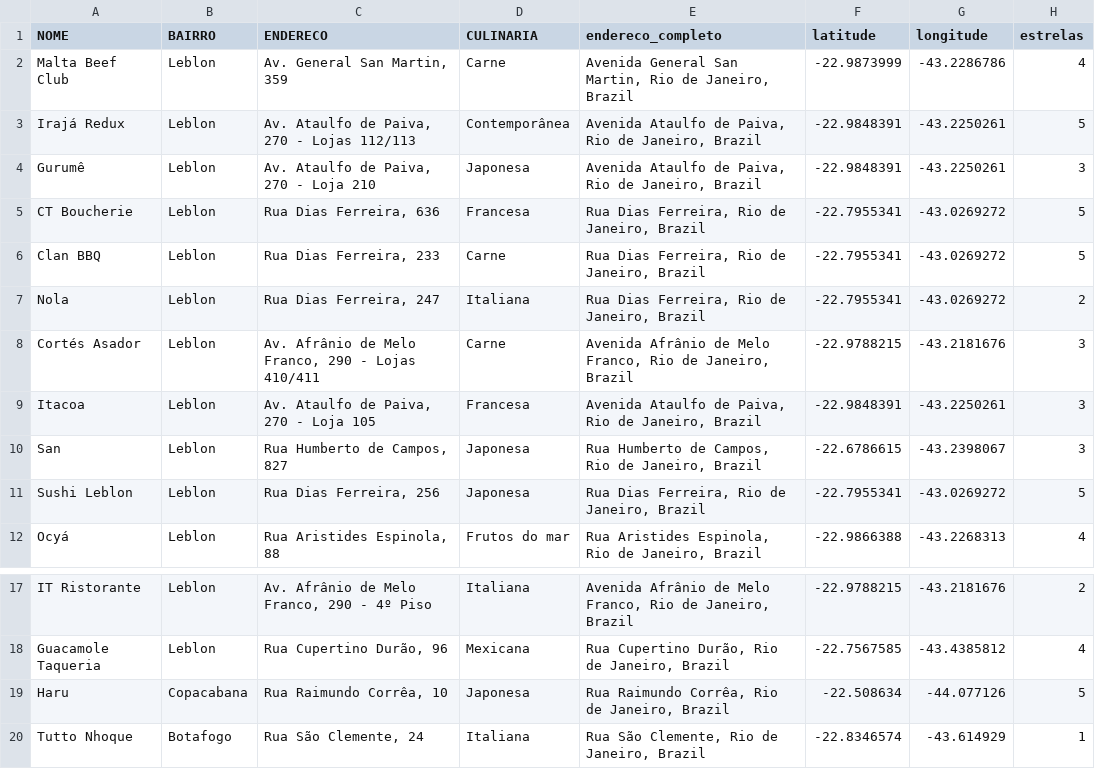
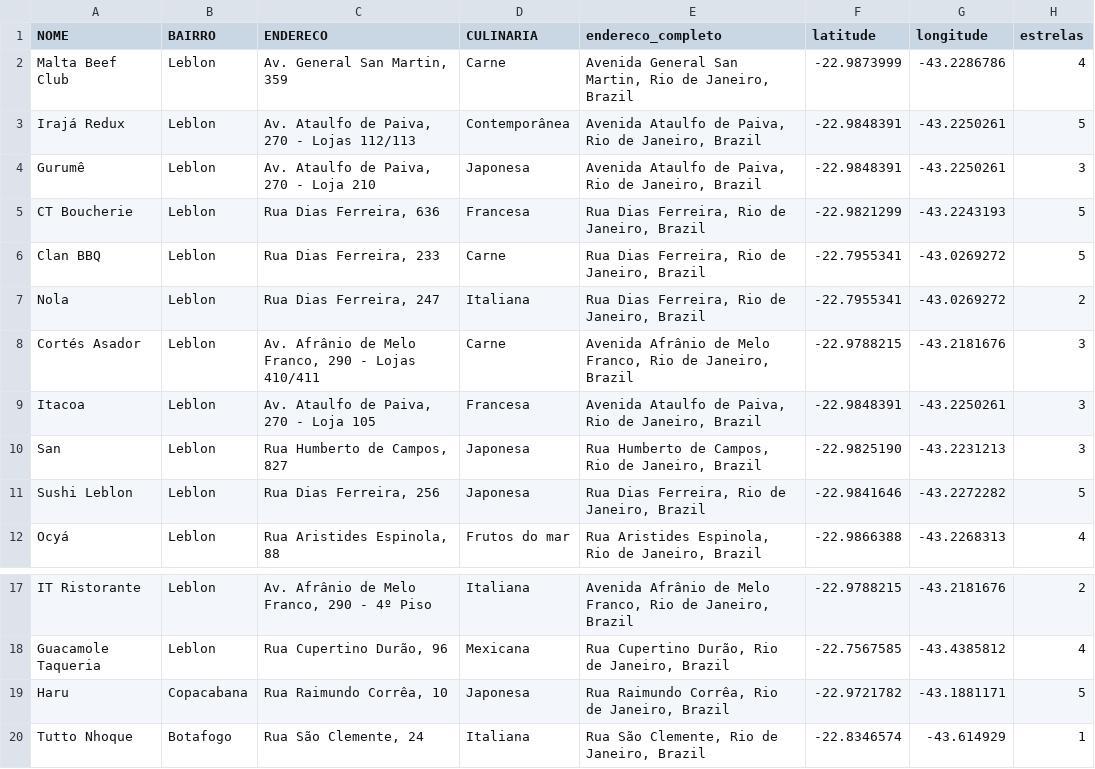
Before and after one commit to mariaabotelho/rio.eats, a CSV file: restaurantes_final_limpo_com_estrelas.csv, drawn as a sheet; only a part is shown, gaps mark what is left out.

Commit message:
Update restaurantes_final_limpo_com_estrelas.csv

```diff
--- a/restaurantes_final_limpo_com_estrelas.csv
+++ b/restaurantes_final_limpo_com_estrelas.csv
@@ -4,3 +4,3 @@ Irajá Redux,Leblon,"Av. Ataulfo de Paiva, 270 - Lojas 112/113",Contemporânea,"
 Gurumê,Leblon,"Av. Ataulfo de Paiva, 270 - Loja 210",Japonesa,"Avenida Ataulfo de Paiva, Rio de Janeiro, Brazil",-22.9848391,-43.2250261,3
-CT Boucherie,Leblon,"Rua Dias Ferreira, 636",Francesa,"Rua Dias Ferreira, Rio de Janeiro, Brazil",-22.7955341,-43.0269272,5
+CT Boucherie,Leblon,"Rua Dias Ferreira, 636",Francesa,"Rua Dias Ferreira, Rio de Janeiro, Brazil",-22.9821299,-43.2243193,5
 Clan BBQ,Leblon,"Rua Dias Ferreira, 233",Carne,"Rua Dias Ferreira, Rio de Janeiro, Brazil",-22.7955341,-43.0269272,5
@@ -9,4 +9,4 @@ Cortés Asador,Leblon,"Av. Afrânio de Melo Franco, 290 - Lojas 410/411",Carne,"
 Itacoa ,Leblon,"Av. Ataulfo de Paiva, 270 - Loja 105",Francesa,"Avenida Ataulfo de Paiva, Rio de Janeiro, Brazil",-22.9848391,-43.2250261,3
-San ,Leblon,"Rua Humberto de Campos, 827",Japonesa,"Rua Humberto de Campos, Rio de Janeiro, Brazil",-22.6786615,-43.2398067,3
-Sushi Leblon,Leblon,"Rua Dias Ferreira, 256",Japonesa,"Rua Dias Ferreira, Rio de Janeiro, Brazil",-22.7955341,-43.0269272,5
+San ,Leblon,"Rua Humberto de Campos, 827",Japonesa,"Rua Humberto de Campos, Rio de Janeiro, Brazil",-22.9825190,-43.2231213,3
+Sushi Leblon,Leblon,"Rua Dias Ferreira, 256",Japonesa,"Rua Dias Ferreira, Rio de Janeiro, Brazil",-22.9841646,-43.2272282,5
 Ocyá,Leblon,"Rua Aristides Espinola, 88",Frutos do mar,"Rua Aristides Espinola, Rio de Janeiro, Brazil",-22.9866388,-43.2268313,4
@@ -18,3 +18,3 @@ IT Ristorante,Leblon,"Av. Afrânio de Melo Franco, 290 - 4º Piso",Italiana,"Ave
 Guacamole Taqueria,Leblon,"Rua Cupertino Durão, 96",Mexicana,"Rua Cupertino Durão, Rio de Janeiro, Brazil",-22.7567585,-43.4385812,4
-Haru,Copacabana,"Rua Raimundo Corrêa, 10",Japonesa,"Rua Raimundo Corrêa, Rio de Janeiro, Brazil",-22.508634,-44.077126,5
+Haru,Copacabana,"Rua Raimundo Corrêa, 10",Japonesa,"Rua Raimundo Corrêa, Rio de Janeiro, Brazil",-22.9721782,-43.1881171,5
 Tutto Nhoque,Botafogo,"Rua São Clemente, 24",Italiana,"Rua São Clemente, Rio de Janeiro, Brazil",-22.8346574,-43.614929,1
```
